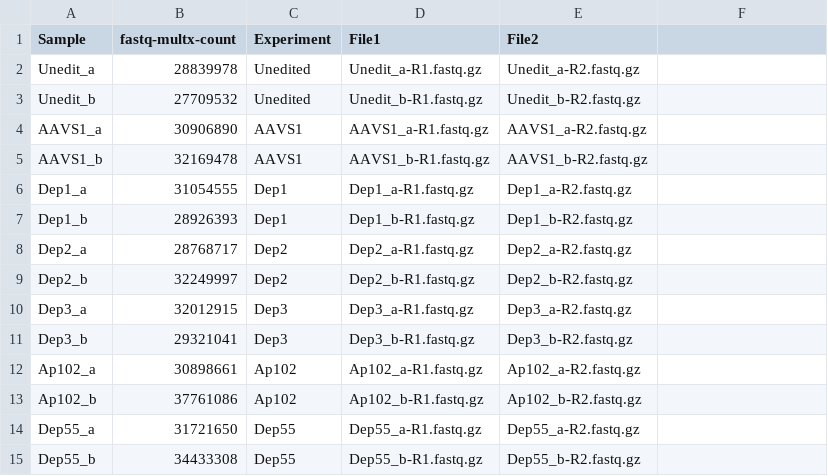
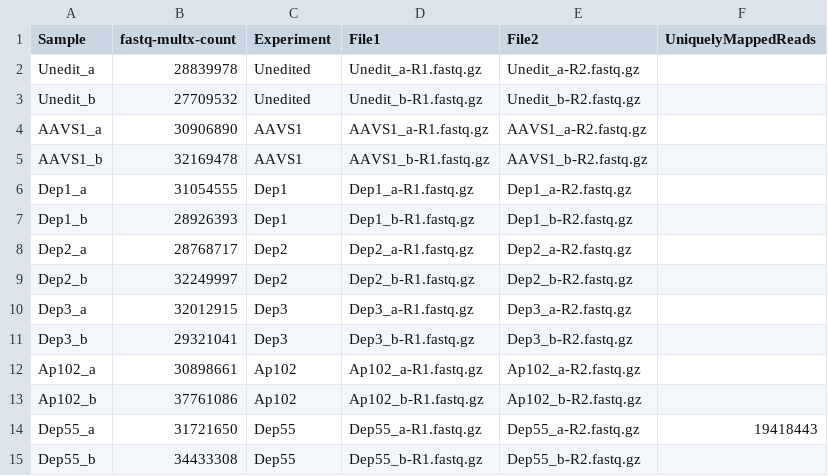
Before and after one commit to MacCampbell/epv-safe-harbor, a CSV file: meta/new-rna.csv, drawn as a sheet; the diff names each change by its address in the sheet, - before the commit and + after, or states it on an @@ line.

```diff
--- a/meta/new-rna.csv
+++ b/meta/new-rna.csv
-F1: (empty)
+F1: UniquelyMappedReads
-F14 (UniquelyMappedReads): (empty)
+F14 (UniquelyMappedReads): 19418443
```
Also changed, not shown: 2 other files.
